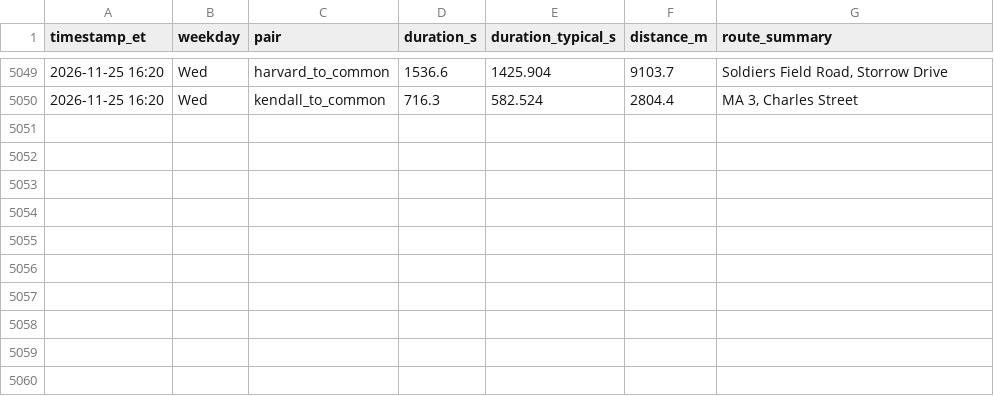
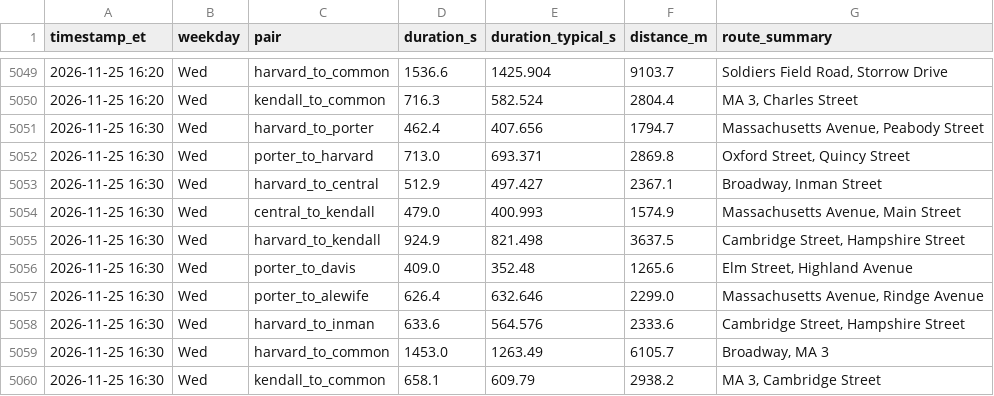
Before and after one commit to sonnywang2005/traffic-harvest, a CSV file: data/travel_times.csv, drawn as a sheet; only a part is shown, gaps mark what is left out; the diff names each change by its address in the sheet, - before the commit and + after, or states it on an @@ line.

Commit message:
harvest 2026-11-25T21:30Z

```diff
--- a/data/travel_times.csv
+++ b/data/travel_times.csv
+row 5051: 2026-11-25 16:30 | Wed | harvard_to_porter | 462.4 | 407.656 | 1794.7 | Massachusetts Avenue, Peabody Street
+row 5052: 2026-11-25 16:30 | Wed | porter_to_harvard | 713.0 | 693.371 | 2869.8 | Oxford Street, Quincy Street
+row 5053: 2026-11-25 16:30 | Wed | harvard_to_central | 512.9 | 497.427 | 2367.1 | Broadway, Inman Street
+row 5054: 2026-11-25 16:30 | Wed | central_to_kendall | 479.0 | 400.993 | 1574.9 | Massachusetts Avenue, Main Street
+row 5055: 2026-11-25 16:30 | Wed | harvard_to_kendall | 924.9 | 821.498 | 3637.5 | Cambridge Street, Hampshire Street
+row 5056: 2026-11-25 16:30 | Wed | porter_to_davis | 409.0 | 352.48 | 1265.6 | Elm Street, Highland Avenue
+row 5057: 2026-11-25 16:30 | Wed | porter_to_alewife | 626.4 | 632.646 | 2299.0 | Massachusetts Avenue, Rindge Avenue
+row 5058: 2026-11-25 16:30 | Wed | harvard_to_inman | 633.6 | 564.576 | 2333.6 | Cambridge Street, Hampshire Street
+row 5059: 2026-11-25 16:30 | Wed | harvard_to_common | 1453.0 | 1263.49 | 6105.7 | Broadway, MA 3
+row 5060: 2026-11-25 16:30 | Wed | kendall_to_common | 658.1 | 609.79 | 2938.2 | MA 3, Cambridge Street
```
